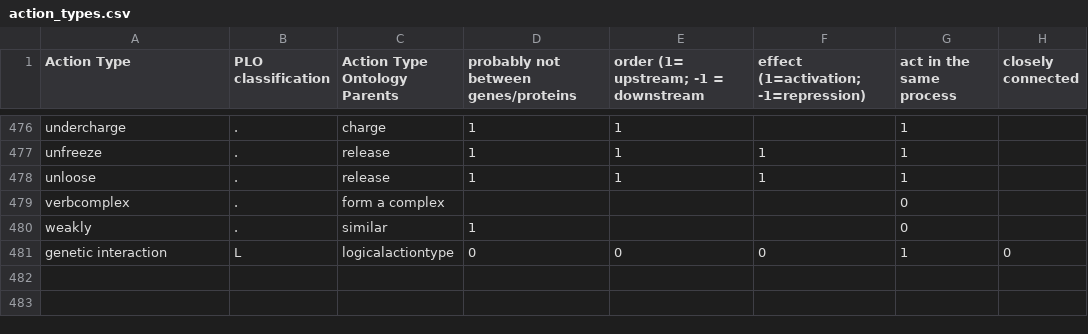
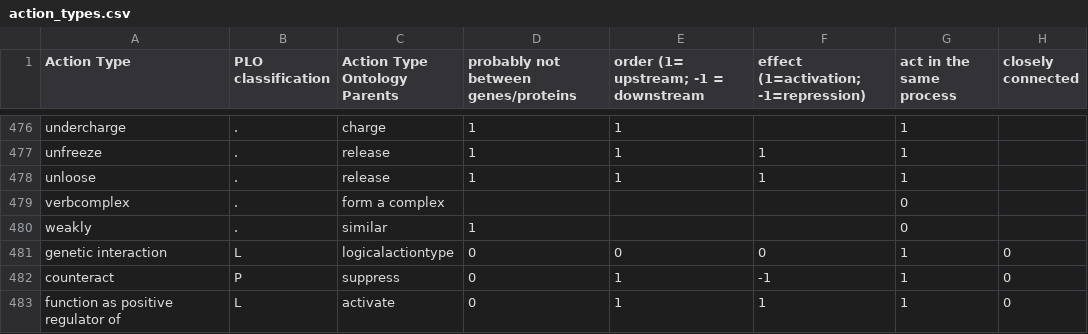
Before and after one commit to jweile/tmcurator, a CSV file: tmcurator-populator/src/main/resources/action_types.csv, drawn as a sheet; only a part is shown, gaps mark what is left out.

Commit message:
RESOLVED: #38 : new action type: 'counteract', #39 : add new action type "function as a positive regulator of"

```diff
--- a/tmcurator-populator/src/main/resources/action_types.csv
+++ b/tmcurator-populator/src/main/resources/action_types.csv
@@ -481 +481,3 @@ weakly	.	similar	1			0
 genetic interaction	L	logicalactiontype	0	0	0	1	0
+counteract	P	suppress	0	1	-1	1	0
+function as positive regulator of	L	activate	0	1	1	1	0
```
